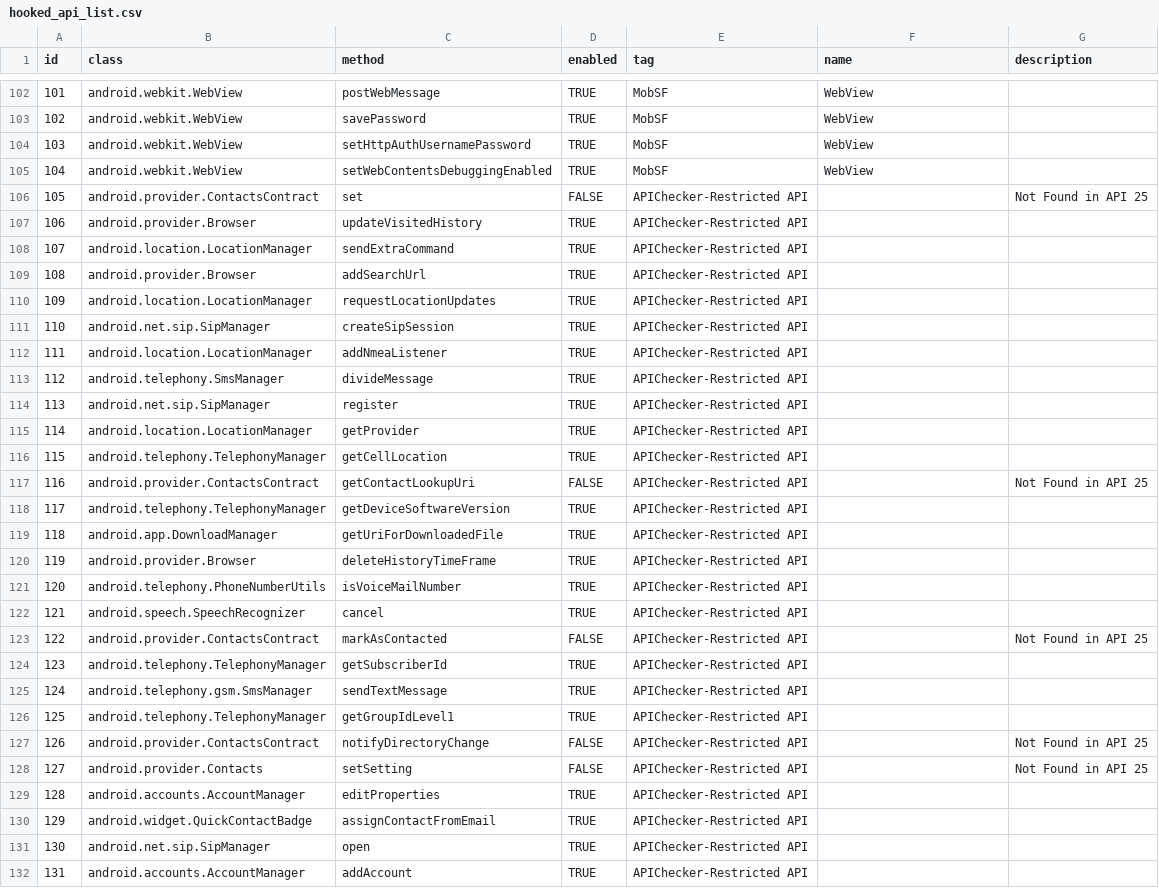
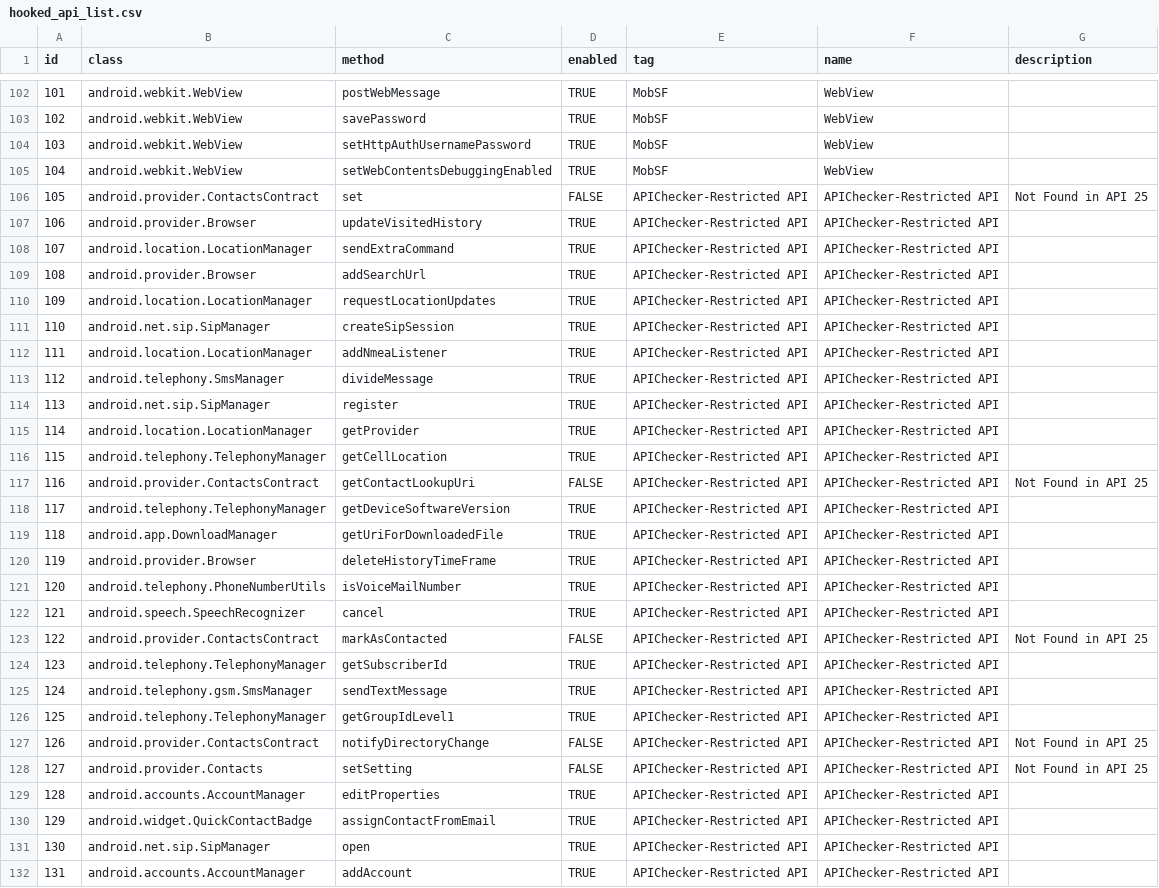
Before and after one commit to waibiwaiba/MobSF, a CSV file: Mobile-Security-Framework-MobSF-master/mobsf/DynamicAnalyzer/tools/frida_scripts/android/default/hooked_api_list.csv, drawn as a sheet; only a part is shown, gaps mark what is left out; the diff covers the shown part only.

Commit message:
把name字段设置为tag字段一样的内容，方便查看是否有除MobSF默认监听api之外的

```diff
--- a/Mobile-Security-Framework-MobSF-master/mobsf/DynamicAnalyzer/tools/frida_scripts/android/default/hooked_api_list.csv
+++ b/Mobile-Security-Framework-MobSF-master/mobsf/DynamicAnalyzer/tools/frida_scripts/android/default/hooked_api_list.csv
@@ -105,28 +105,28 @@
 104,android.webkit.WebView,setWebContentsDebuggingEnabled,TRUE,MobSF,WebView,
-105,android.provider.ContactsContract,set,FALSE,APIChecker-Restricted API,,Not Found in API 25
-106,android.provider.Browser,updateVisitedHistory,TRUE,APIChecker-Restricted API,,
-107,android.location.LocationManager,sendExtraCommand,TRUE,APIChecker-Restricted API,,
-108,android.provider.Browser,addSearchUrl,TRUE,APIChecker-Restricted API,,
-109,android.location.LocationManager,requestLocationUpdates,TRUE,APIChecker-Restricted API,,
-110,android.net.sip.SipManager,createSipSession,TRUE,APIChecker-Restricted API,,
-111,android.location.LocationManager,addNmeaListener,TRUE,APIChecker-Restricted API,,
-112,android.telephony.SmsManager,divideMessage,TRUE,APIChecker-Restricted API,,
-113,android.net.sip.SipManager,register,TRUE,APIChecker-Restricted API,,
-114,android.location.LocationManager,getProvider,TRUE,APIChecker-Restricted API,,
-115,android.telephony.TelephonyManager,getCellLocation,TRUE,APIChecker-Restricted API,,
-116,android.provider.ContactsContract,getContactLookupUri,FALSE,APIChecker-Restricted API,,Not Found in API 25
-117,android.telephony.TelephonyManager,getDeviceSoftwareVersion,TRUE,APIChecker-Restricted API,,
-118,android.app.DownloadManager,getUriForDownloadedFile,TRUE,APIChecker-Restricted API,,
-119,android.provider.Browser,deleteHistoryTimeFrame,TRUE,APIChecker-Restricted API,,
-120,android.telephony.PhoneNumberUtils,isVoiceMailNumber,TRUE,APIChecker-Restricted API,,
-121,android.speech.SpeechRecognizer,cancel,TRUE,APIChecker-Restricted API,,
-122,android.provider.ContactsContract,markAsContacted,FALSE,APIChecker-Restricted API,,Not Found in API 25
-123,android.telephony.TelephonyManager,getSubscriberId,TRUE,APIChecker-Restricted API,,
-124,android.telephony.gsm.SmsManager,sendTextMessage,TRUE,APIChecker-Restricted API,,
-125,android.telephony.TelephonyManager,getGroupIdLevel1,TRUE,APIChecker-Restricted API,,
-126,android.provider.ContactsContract,notifyDirectoryChange,FALSE,APIChecker-Restricted API,,Not Found in API 25
-127,android.provider.Contacts,setSetting,FALSE,APIChecker-Restricted API,,Not Found in API 25
-128,android.accounts.AccountManager,editProperties,TRUE,APIChecker-Restricted API,,
-129,android.widget.QuickContactBadge,assignContactFromEmail,TRUE,APIChecker-Restricted API,,
-130,android.net.sip.SipManager,open,TRUE,APIChecker-Restricted API,,
-131,android.accounts.AccountManager,addAccount,TRUE,APIChecker-Restricted API,,
+105,android.provider.ContactsContract,set,FALSE,APIChecker-Restricted API,APIChecker-Restricted API,Not Found in API 25
+106,android.provider.Browser,updateVisitedHistory,TRUE,APIChecker-Restricted API,APIChecker-Restricted API,
+107,android.location.LocationManager,sendExtraCommand,TRUE,APIChecker-Restricted API,APIChecker-Restricted API,
+108,android.provider.Browser,addSearchUrl,TRUE,APIChecker-Restricted API,APIChecker-Restricted API,
+109,android.location.LocationManager,requestLocationUpdates,TRUE,APIChecker-Restricted API,APIChecker-Restricted API,
+110,android.net.sip.SipManager,createSipSession,TRUE,APIChecker-Restricted API,APIChecker-Restricted API,
+111,android.location.LocationManager,addNmeaListener,TRUE,APIChecker-Restricted API,APIChecker-Restricted API,
+112,android.telephony.SmsManager,divideMessage,TRUE,APIChecker-Restricted API,APIChecker-Restricted API,
+113,android.net.sip.SipManager,register,TRUE,APIChecker-Restricted API,APIChecker-Restricted API,
+114,android.location.LocationManager,getProvider,TRUE,APIChecker-Restricted API,APIChecker-Restricted API,
+115,android.telephony.TelephonyManager,getCellLocation,TRUE,APIChecker-Restricted API,APIChecker-Restricted API,
+116,android.provider.ContactsContract,getContactLookupUri,FALSE,APIChecker-Restricted API,APIChecker-Restricted API,Not Found in API 25
+117,android.telephony.TelephonyManager,getDeviceSoftwareVersion,TRUE,APIChecker-Restricted API,APIChecker-Restricted API,
+118,android.app.DownloadManager,getUriForDownloadedFile,TRUE,APIChecker-Restricted API,APIChecker-Restricted API,
+119,android.provider.Browser,deleteHistoryTimeFrame,TRUE,APIChecker-Restricted API,APIChecker-Restricted API,
+120,android.telephony.PhoneNumberUtils,isVoiceMailNumber,TRUE,APIChecker-Restricted API,APIChecker-Restricted API,
+121,android.speech.SpeechRecognizer,cancel,TRUE,APIChecker-Restricted API,APIChecker-Restricted API,
+122,android.provider.ContactsContract,markAsContacted,FALSE,APIChecker-Restricted API,APIChecker-Restricted API,Not Found in API 25
+123,android.telephony.TelephonyManager,getSubscriberId,TRUE,APIChecker-Restricted API,APIChecker-Restricted API,
+124,android.telephony.gsm.SmsManager,sendTextMessage,TRUE,APIChecker-Restricted API,APIChecker-Restricted API,
+125,android.telephony.TelephonyManager,getGroupIdLevel1,TRUE,APIChecker-Restricted API,APIChecker-Restricted API,
+126,android.provider.ContactsContract,notifyDirectoryChange,FALSE,APIChecker-Restricted API,APIChecker-Restricted API,Not Found in API 25
+127,android.provider.Contacts,setSetting,FALSE,APIChecker-Restricted API,APIChecker-Restricted API,Not Found in API 25
+128,android.accounts.AccountManager,editProperties,TRUE,APIChecker-Restricted API,APIChecker-Restricted API,
+129,android.widget.QuickContactBadge,assignContactFromEmail,TRUE,APIChecker-Restricted API,APIChecker-Restricted API,
+130,android.net.sip.SipManager,open,TRUE,APIChecker-Restricted API,APIChecker-Restricted API,
+131,android.accounts.AccountManager,addAccount,TRUE,APIChecker-Restricted API,APIChecker-Restricted API,
```
Also changed, not shown: 85 edited cells elsewhere in this file.
